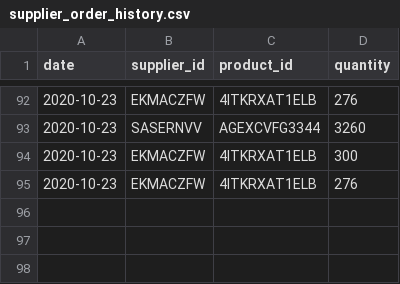
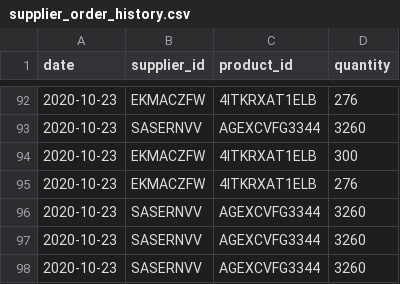
Before and after one commit to MSU-CS3250-DreamTeam/Database, a CSV file: files/supplier_order_history.csv, drawn as a sheet; only a part is shown, gaps mark what is left out; the diff names each change by its address in the sheet, - before the commit and + after, or states it on an @@ line.

```diff
--- a/files/supplier_order_history.csv
+++ b/files/supplier_order_history.csv
+row 96: 2020-10-23 | SASERNVV | AGEXCVFG3344 | 3260
+row 97: 2020-10-23 | SASERNVV | AGEXCVFG3344 | 3260
+row 98: 2020-10-23 | SASERNVV | AGEXCVFG3344 | 3260
```
Also changed, not shown: 1 other file.
